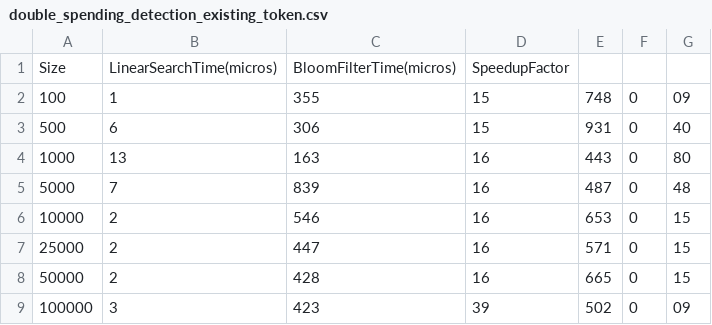
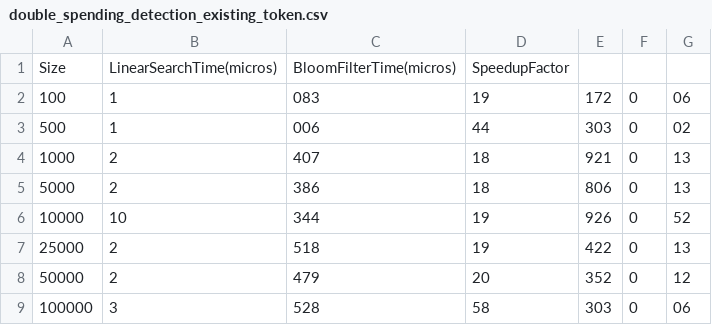
Before and after one commit to randomUserGithub123/trustchain-superapp-2025-euro3-team1, a CSV file: offlineeuro/test-results/double_spending_detection_existing_token.csv, drawn as a sheet.

```diff
--- a/offlineeuro/test-results/double_spending_detection_existing_token.csv
+++ b/offlineeuro/test-results/double_spending_detection_existing_token.csv
@@ -1,9 +1,9 @@
 Size,LinearSearchTime(micros),BloomFilterTime(micros),SpeedupFactor
-100,1,355,15,748,0,09
-500,6,306,15,931,0,40
-1000,13,163,16,443,0,80
-5000,7,839,16,487,0,48
-10000,2,546,16,653,0,15
-25000,2,447,16,571,0,15
-50000,2,428,16,665,0,15
-100000,3,423,39,502,0,09
+100,1,083,19,172,0,06
+500,1,006,44,303,0,02
+1000,2,407,18,921,0,13
+5000,2,386,18,806,0,13
+10000,10,344,19,926,0,52
+25000,2,518,19,422,0,13
+50000,2,479,20,352,0,12
+100000,3,528,58,303,0,06
```
Also changed, not shown: offlineeuro/test-results/double_spending_detection_performance.csv, offlineeuro/test-results/hash_creation_performance.csv, 7 other files.
